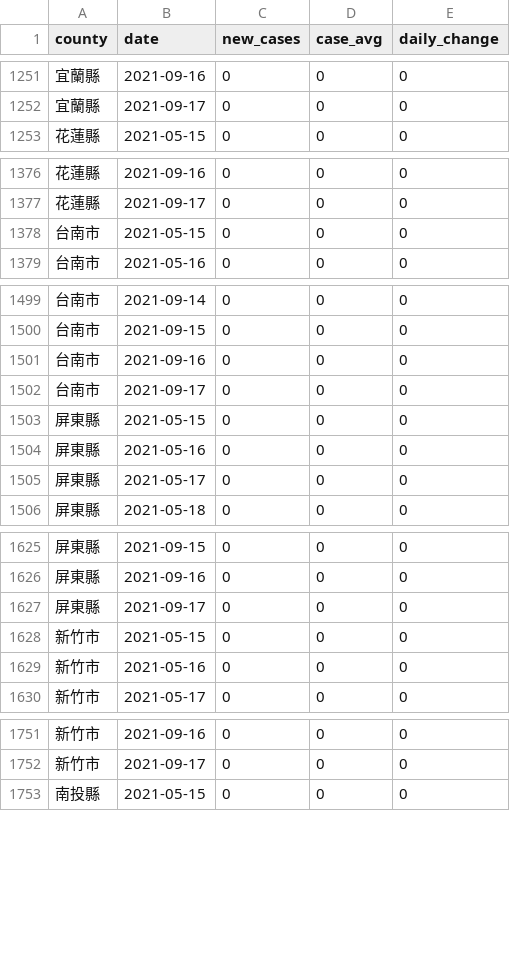
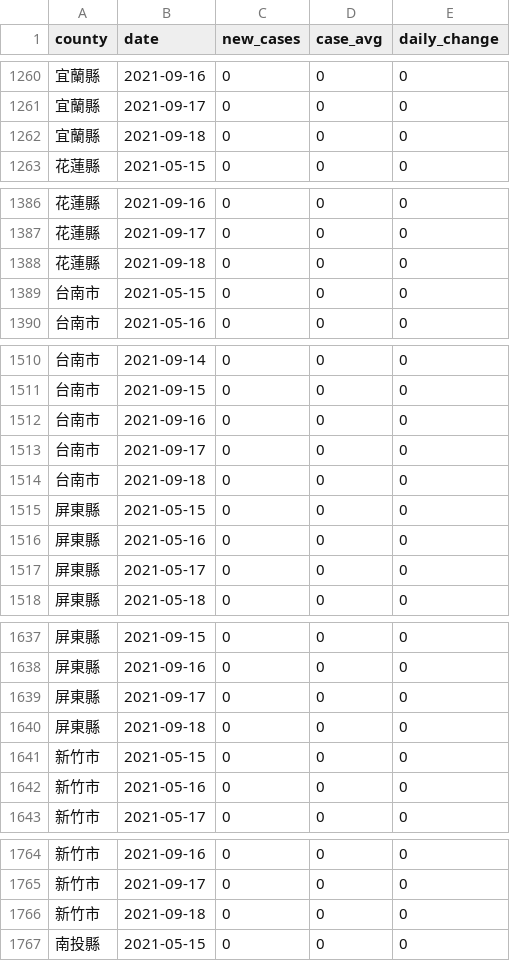
Before and after one commit to tnl-graphics/covid-19-data, a CSV file: rolling-averages/tw-counties.csv, drawn as a sheet; only a part is shown, gaps mark what is left out; the diff covers the shown part only; the diff names each change by its address in the sheet, - before the commit and + after, or states it on an @@ line.

```diff
--- a/rolling-averages/tw-counties.csv
+++ b/rolling-averages/tw-counties.csv
+row 1262: 宜蘭縣 | 2021-09-18 | 0 | 0 | 0
+row 1388: 花蓮縣 | 2021-09-18 | 0 | 0 | 0
+row 1514: 台南市 | 2021-09-18 | 0 | 0 | 0
+row 1640: 屏東縣 | 2021-09-18 | 0 | 0 | 0
+row 1766: 新竹市 | 2021-09-18 | 0 | 0 | 0
```
Also changed, not shown: 17 added rows elsewhere in this file, live/tw-counties.csv, tw-counties.csv, 1 other file.
